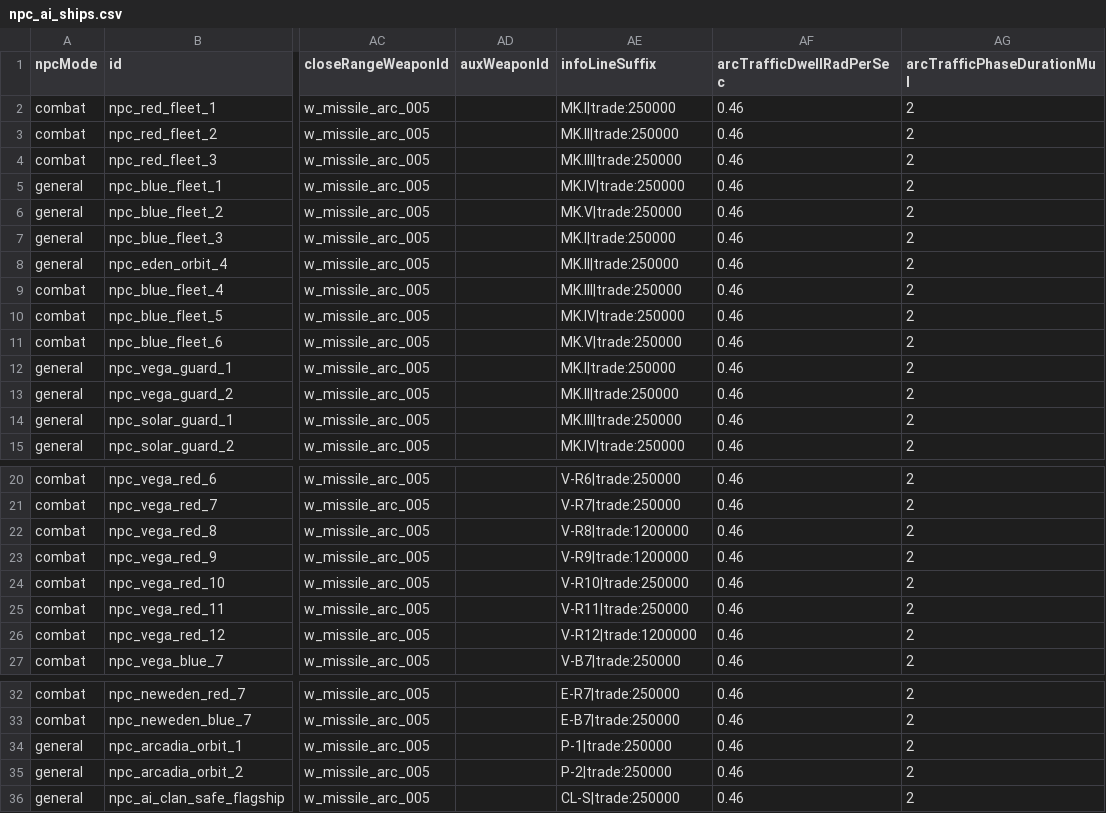
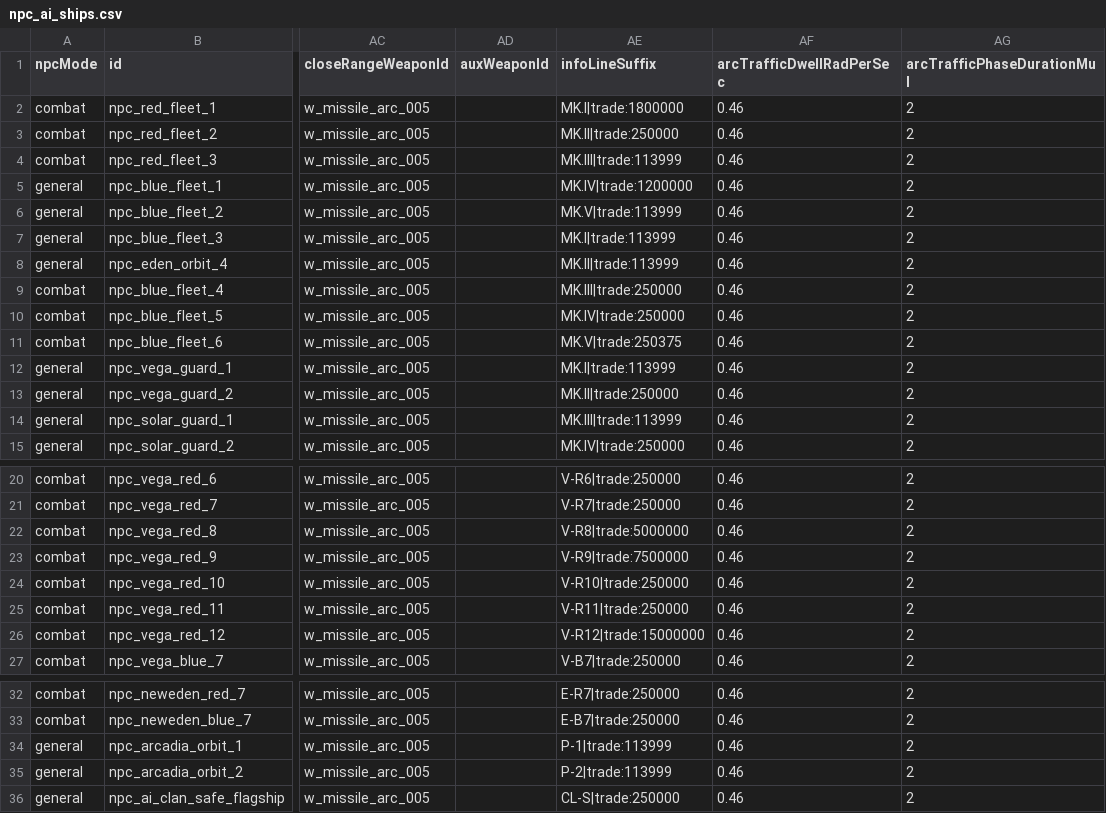
Before and after one commit to EOMIKJIN/arcfire20260608, a CSV file: tables/content/npc_ai_ships.csv, drawn as a sheet; only a part is shown, gaps mark what is left out; the diff covers the shown part only; the diff names each change by its address in the sheet, - before the commit and + after, or states it on an @@ line.

```diff
--- a/tables/content/npc_ai_ships.csv
+++ b/tables/content/npc_ai_ships.csv
-AE2 (infoLineSuffix): MK.I|trade:250000
+AE2 (infoLineSuffix): MK.I|trade:1800000
-AE4 (infoLineSuffix): MK.III|trade:250000
+AE4 (infoLineSuffix): MK.III|trade:113999
-AE5 (infoLineSuffix): MK.IV|trade:250000
+AE5 (infoLineSuffix): MK.IV|trade:1200000
-AE6 (infoLineSuffix): MK.V|trade:250000
+AE6 (infoLineSuffix): MK.V|trade:113999
-AE7 (infoLineSuffix): MK.I|trade:250000
+AE7 (infoLineSuffix): MK.I|trade:113999
-AE8 (infoLineSuffix): MK.II|trade:250000
+AE8 (infoLineSuffix): MK.II|trade:113999
-AE11 (infoLineSuffix): MK.V|trade:250000
+AE11 (infoLineSuffix): MK.V|trade:250375
-AE12 (infoLineSuffix): MK.I|trade:250000
+AE12 (infoLineSuffix): MK.I|trade:113999
-AE14 (infoLineSuffix): MK.III|trade:250000
+AE14 (infoLineSuffix): MK.III|trade:113999
-AE22 (infoLineSuffix): V-R8|trade:1200000
+AE22 (infoLineSuffix): V-R8|trade:5000000
-AE23 (infoLineSuffix): V-R9|trade:1200000
+AE23 (infoLineSuffix): V-R9|trade:7500000
-AE26 (infoLineSuffix): V-R12|trade:1200000
+AE26 (infoLineSuffix): V-R12|trade:15000000
-AE34 (infoLineSuffix): P-1|trade:250000
+AE34 (infoLineSuffix): P-1|trade:113999
-AE35 (infoLineSuffix): P-2|trade:250000
+AE35 (infoLineSuffix): P-2|trade:113999
```
Also changed, not shown: 2 edited cells elsewhere in this file, tables/balance/capital_ship_trade_listing_policy.csv, tables/balance/mining_mineral_catalog.csv, 49 other files.
